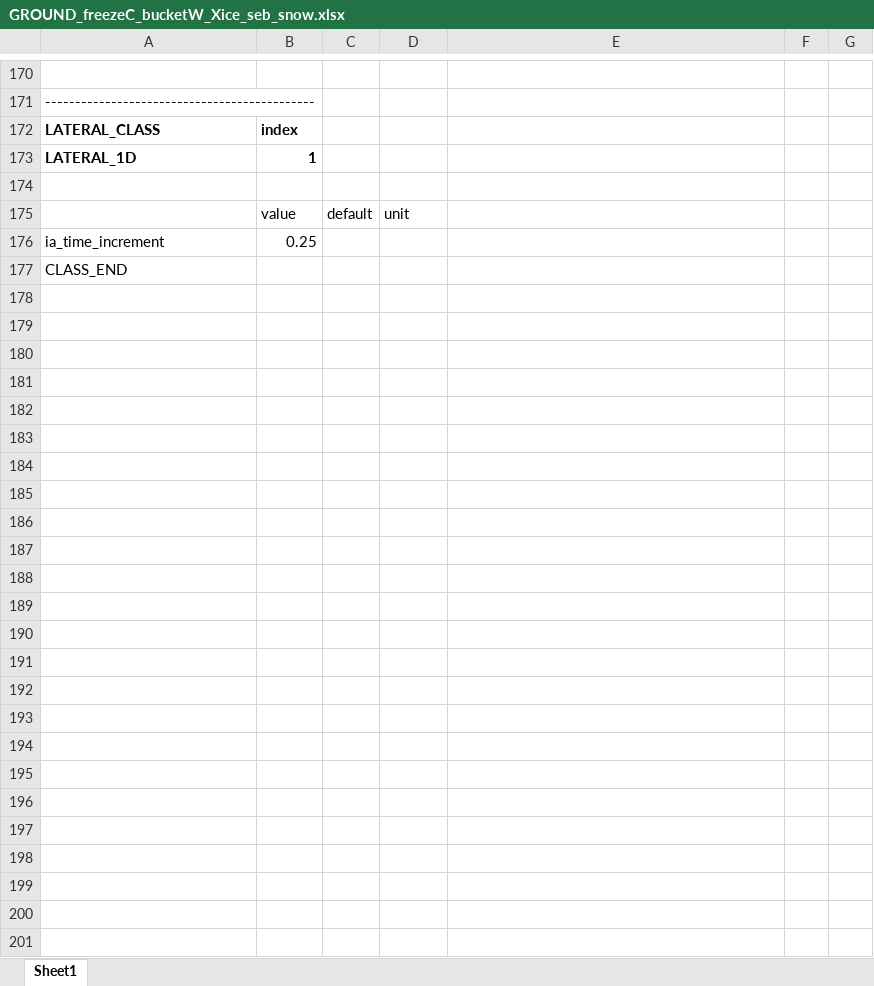
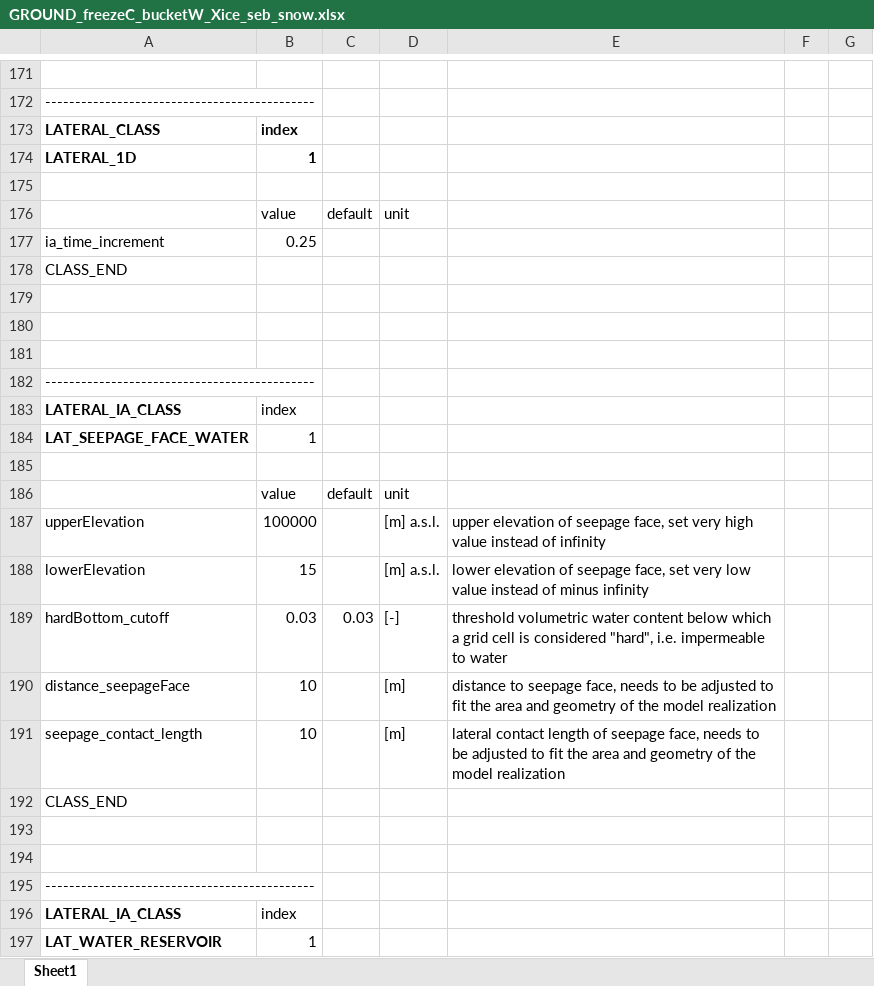
Before and after one commit to jannitzbon/CryoGrid, an Excel workbook: param_file_templates/Excel/GROUND_freezeC_bucketW_Xice_seb_snow.xlsx, sheet Sheet1, drawn as a sheet; only a part is shown, gaps mark what is left out; the shorter side is filled out with more unchanged rows; values as stored, in another font and other column widths than the file's, no borders; the diff covers the shown part only; the diff names each change by its address in the sheet, - before the commit and + after, or states it on an @@ line.

Commit message:
update of parameter file templates with LATERAL IA classes
Former-commit-id: 63ae474265d47d519fb31580c32c7c382dfac54a

```diff
--- a/param_file_templates/Excel/GROUND_freezeC_bucketW_Xice_seb_snow.xlsx (sheet Sheet1)
+++ b/param_file_templates/Excel/GROUND_freezeC_bucketW_Xice_seb_snow.xlsx (sheet Sheet1)
+row 178: CLASS_END
+row 179: (empty)
+row 180: (empty)
+row 181: (empty)
+row 182: ---------------------------------------------
+row 183: LATERAL_IA_CLASS | index
+row 184: LAT_SEEPAGE_FACE_WATER | 1
+row 185: (empty)
+row 186:  | value | default | unit
+row 187: upperElevation | 100000 |  | [m] a.s.l. | upper elevation of seepage face, set very high value instead of infinity
+row 188: lowerElevation | 15 |  | [m] a.s.l. | lower elevation of seepage face, set very low value instead of minus infinity
+row 189: hardBottom_cutoff | 0.03 | 0.03 | [-] | threshold volumetric water content below which a grid cell is considered "hard", i.e. impermeable to water
+row 190: distance_seepageFace | 10 |  | [m] | distance to seepage face, needs to be adjusted to fit the area and geometry of the model realization
+row 191: seepage_contact_length | 10 |  | [m] | lateral contact length of seepage face, needs to be adjusted to fit the area and geometry of the model realization
+row 192: CLASS_END
+row 193: (empty)
+row 194: (empty)
+row 195: ---------------------------------------------
+row 196: LATERAL_IA_CLASS | index
+row 197: LAT_WATER_RESERVOIR | 1
```
Also changed, not shown: 28 added rows, 2 removed rows, 11 moved rows and 11 edited cells elsewhere in this sheet, param_file_templates/Excel/GROUND_freeW_bucketW_convection_seb.xlsx, param_file_templates/Excel/GROUND_freeW_bucketW_convection_seb_snow.xlsx, 23 other files.
